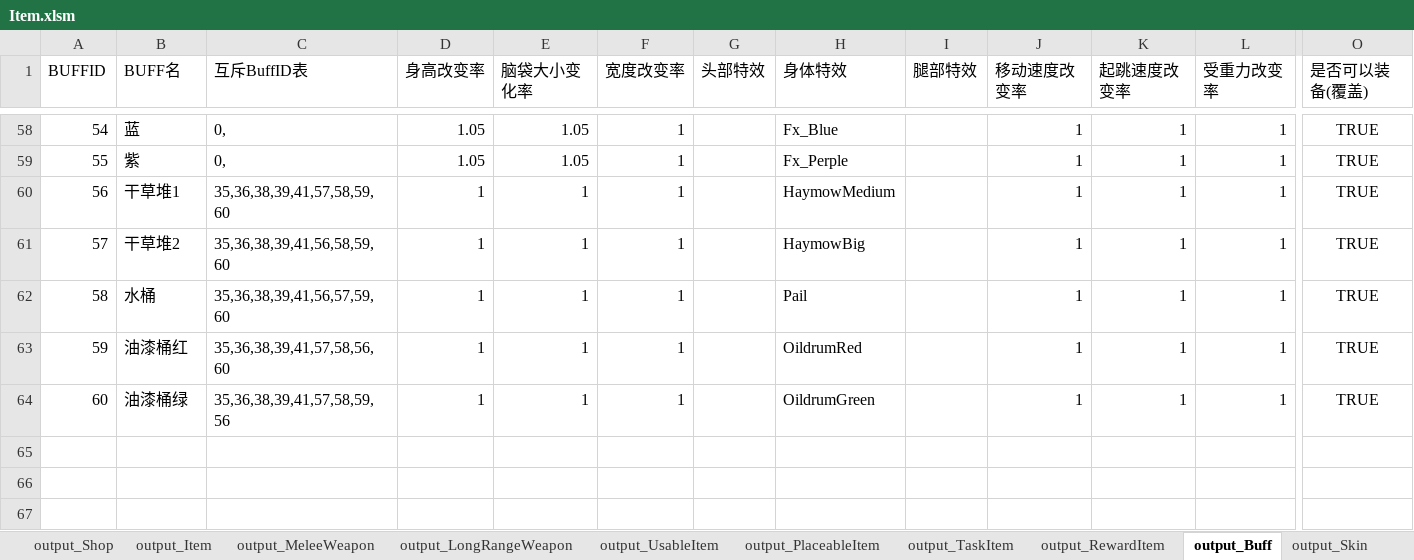
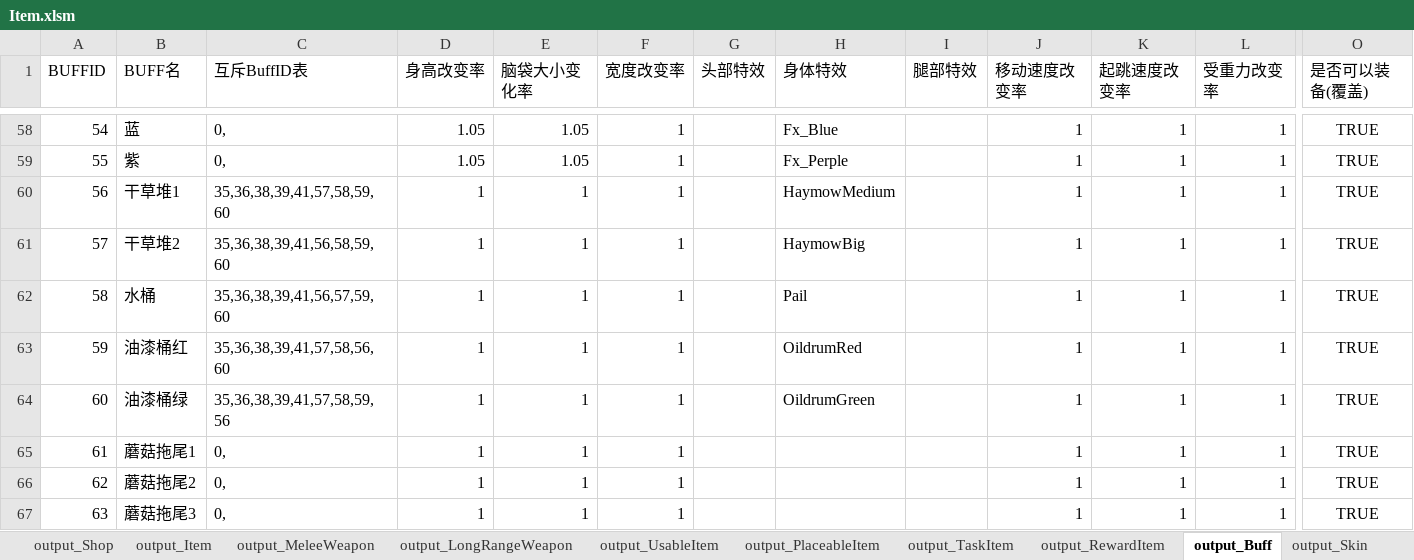
Before and after one commit to lilith-avatar/social-island, an Excel workbook: Design/Item.xlsm, sheet output_Buff, drawn as a sheet; only a part is shown, gaps mark what is left out; values as stored, in another font and other column widths than the file's, no borders; rows hold the shown columns only; the diff names each change by its address in the sheet, - before the commit and + after, or states it on an @@ line.

Commit message:
增加踩蘑菇后的拖尾BUFF

```diff
--- a/Design/Item.xlsm (sheet output_Buff)
+++ b/Design/Item.xlsm (sheet output_Buff)
+row 65: 61 | 蘑菇拖尾1 | 0, | 1 | 1 | 1 |  |  |  | 1 | 1 | 1 | TRUE
+row 66: 62 | 蘑菇拖尾2 | 0, | 1 | 1 | 1 |  |  |  | 1 | 1 | 1 | TRUE
+row 67: 63 | 蘑菇拖尾3 | 0, | 1 | 1 | 1 |  |  |  | 1 | 1 | 1 | TRUE
```
